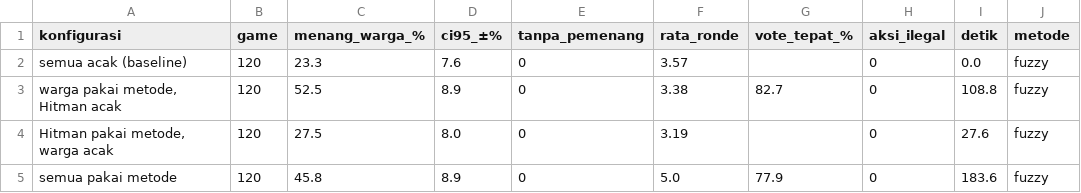
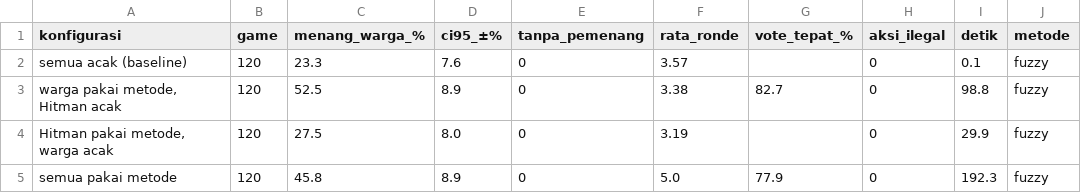
Before and after one commit to Andysaputra1/prethesis, a CSV file: ai_2_dataset_baru/hasil_npc/simulasi_fuzzy.csv, drawn as a sheet.

```diff
--- a/ai_2_dataset_baru/hasil_npc/simulasi_fuzzy.csv
+++ b/ai_2_dataset_baru/hasil_npc/simulasi_fuzzy.csv
@@ -1,5 +1,5 @@
 konfigurasi,game,menang_warga_%,ci95_±%,tanpa_pemenang,rata_ronde,vote_tepat_%,aksi_ilegal,detik,metode
-semua acak (baseline),120,23.3,7.6,0,3.57,,0,0.0,fuzzy
-"warga pakai metode, Hitman acak",120,52.5,8.9,0,3.38,82.7,0,108.8,fuzzy
-"Hitman pakai metode, warga acak",120,27.5,8.0,0,3.19,,0,27.6,fuzzy
-semua pakai metode,120,45.8,8.9,0,5.0,77.9,0,183.6,fuzzy
+semua acak (baseline),120,23.3,7.6,0,3.57,,0,0.1,fuzzy
+"warga pakai metode, Hitman acak",120,52.5,8.9,0,3.38,82.7,0,98.8,fuzzy
+"Hitman pakai metode, warga acak",120,27.5,8.0,0,3.19,,0,29.9,fuzzy
+semua pakai metode,120,45.8,8.9,0,5.0,77.9,0,192.3,fuzzy
```
Also changed, not shown: ai_2_dataset_baru/hasil_npc/skenario_fuzzy.csv, 2 other files.
